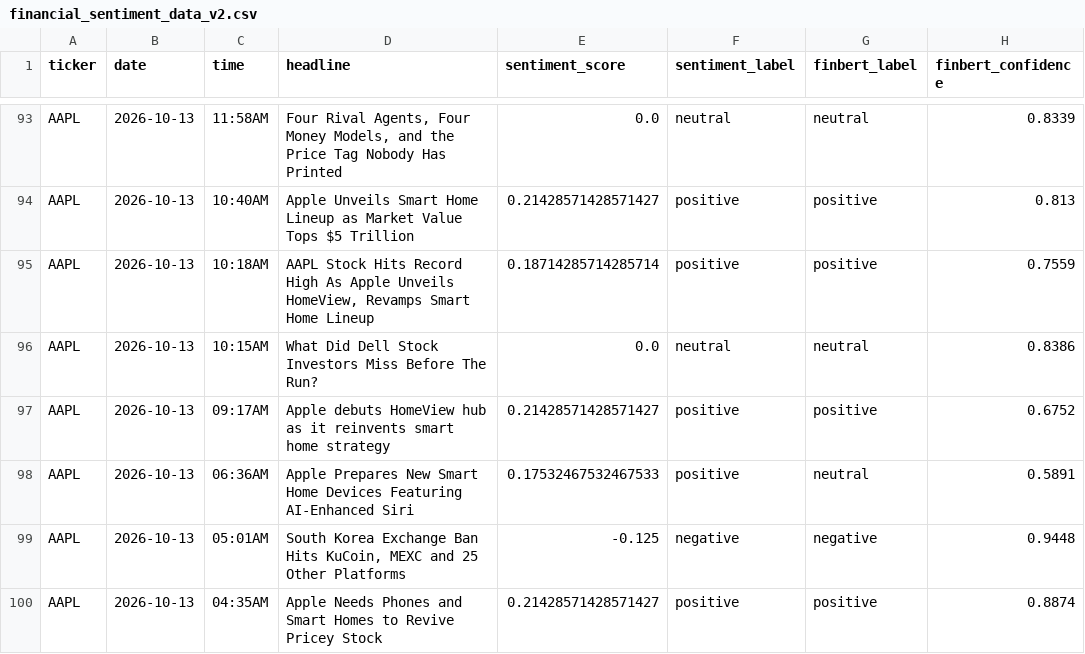
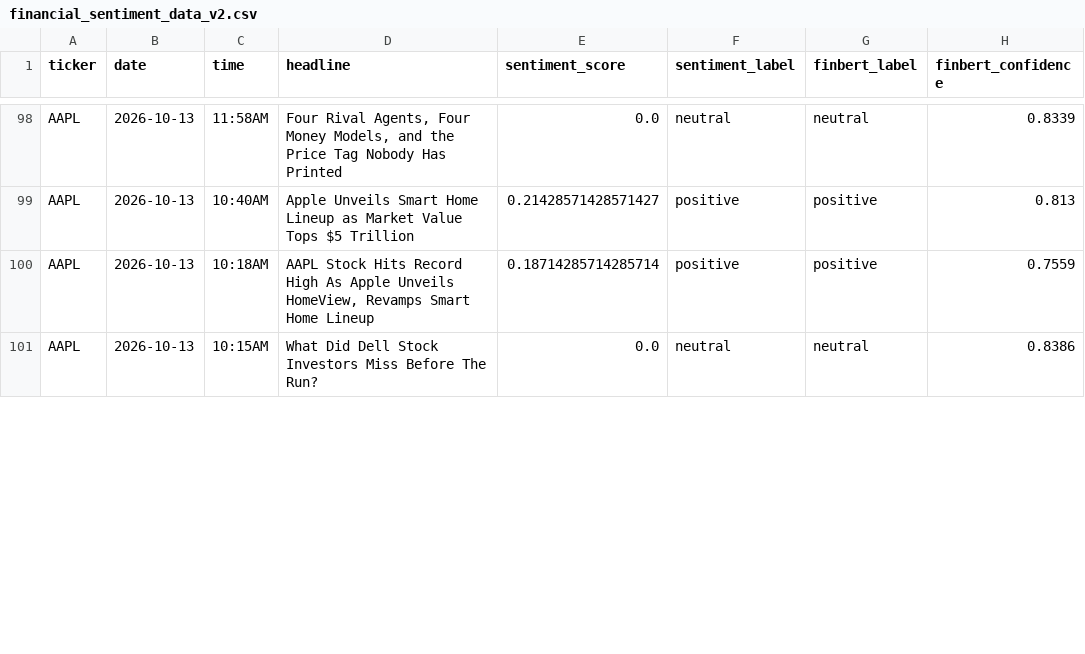
Before and after one commit to andrewkorot/python-scrper-financial-news-sentiment, a CSV file: financial_sentiment_data_v2.csv, drawn as a sheet; only a part is shown, gaps mark what is left out; removed rows and columns are numbered as before the commit, all else as after; the diff covers the shown part only; the diff names each change by its address in the sheet, - before the commit and + after, or states it on an @@ line.

```diff
--- a/financial_sentiment_data_v2.csv
+++ b/financial_sentiment_data_v2.csv
-row 97: AAPL | 2026-10-13 | 09:17AM | Apple debuts HomeView hub as it reinvents smart home strategy | 0.21428571428571427 | positive | positive | 0.6752
-row 98: AAPL | 2026-10-13 | 06:36AM | Apple Prepares New Smart Home Devices Featuring AI-Enhanced Siri | 0.17532467532467533 | positive | neutral | 0.5891
-row 99: AAPL | 2026-10-13 | 05:01AM | South Korea Exchange Ban Hits KuCoin, MEXC and 25 Other Platforms | -0.125 | negative | negative | 0.9448
-row 100: AAPL | 2026-10-13 | 04:35AM | Apple Needs Phones and Smart Homes to Revive Pricey Stock | 0.21428571428571427 | positive | positive | 0.8874
```
Also changed, not shown: 12 added rows, 8 removed rows and 3 edited cells elsewhere in this file.
